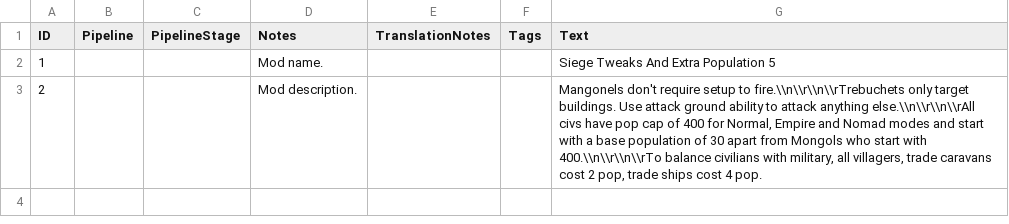
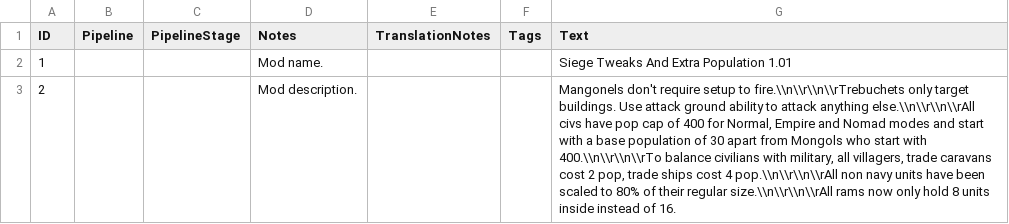
Before and after one commit to JamesLDeveloper/MangonelMod, a CSV file: assets/locdb/Siege Tweaks And Extra Population 5_en.csv, drawn as a sheet.

Commit message:
changed mod description to include that ram can now only hold 8 and that all non navy units have been scaled to 80 percent of their regular size

```diff
--- a/assets/locdb/Siege Tweaks And Extra Population 5_en.csv
+++ b/assets/locdb/Siege Tweaks And Extra Population 5_en.csv
@@ -1,3 +1,3 @@
 ID,Pipeline,PipelineStage,Notes,TranslationNotes,Tags,Text
-1,,,Mod name.,,,Siege Tweaks And Extra Population 5
-2,,,Mod description.,,,"Mangonels don't require setup to fire.\\n\\r\\n\\rTrebuchets only target buildings. Use attack ground ability to attack anything else.\\n\\r\\n\\rAll civs have pop cap of 400 for Normal, Empire and Nomad modes and start with a base population of 30 apart from Mongols who start with 400.\\n\\r\\n\\rTo balance civilians with military, all villagers, trade caravans cost 2 pop, trade ships cost 4 pop."
+1,,,Mod name.,,,Siege Tweaks And Extra Population 1.01
+2,,,Mod description.,,,"Mangonels don't require setup to fire.\\n\\r\\n\\rTrebuchets only target buildings. Use attack ground ability to attack anything else.\\n\\r\\n\\rAll civs have pop cap of 400 for Normal, Empire and Nomad modes and start with a base population of 30 apart from Mongols who start with 400.\\n\\r\\n\\rTo balance civilians with military, all villagers, trade caravans cost 2 pop, trade ships cost 4 pop.\\n\\r\\n\\rAll non navy units have been scaled to 80% of their regular size.\\n\\r\\n\\rAll rams now only hold 8 units inside instead of 16."
```
Also changed, not shown: 5 other files.
